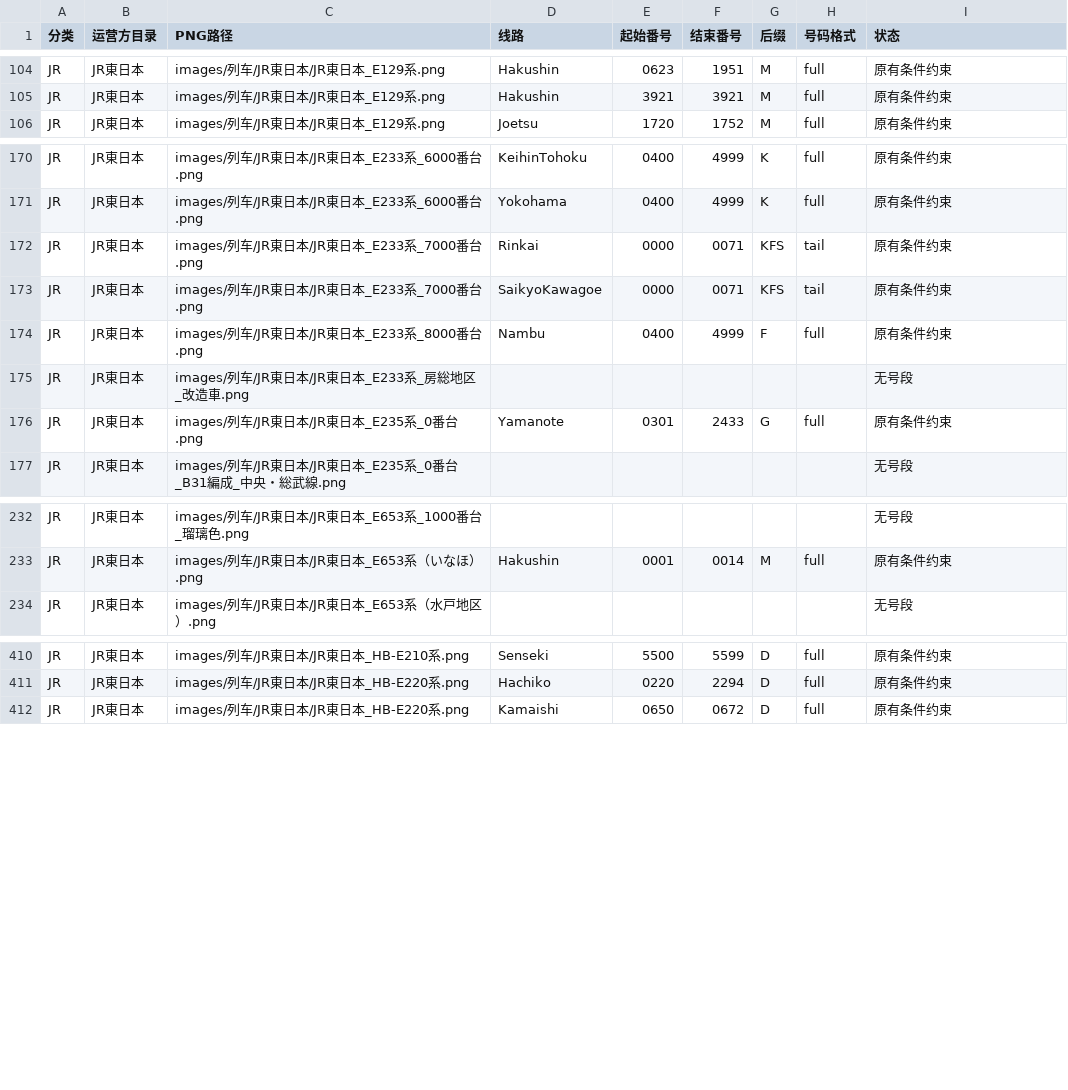
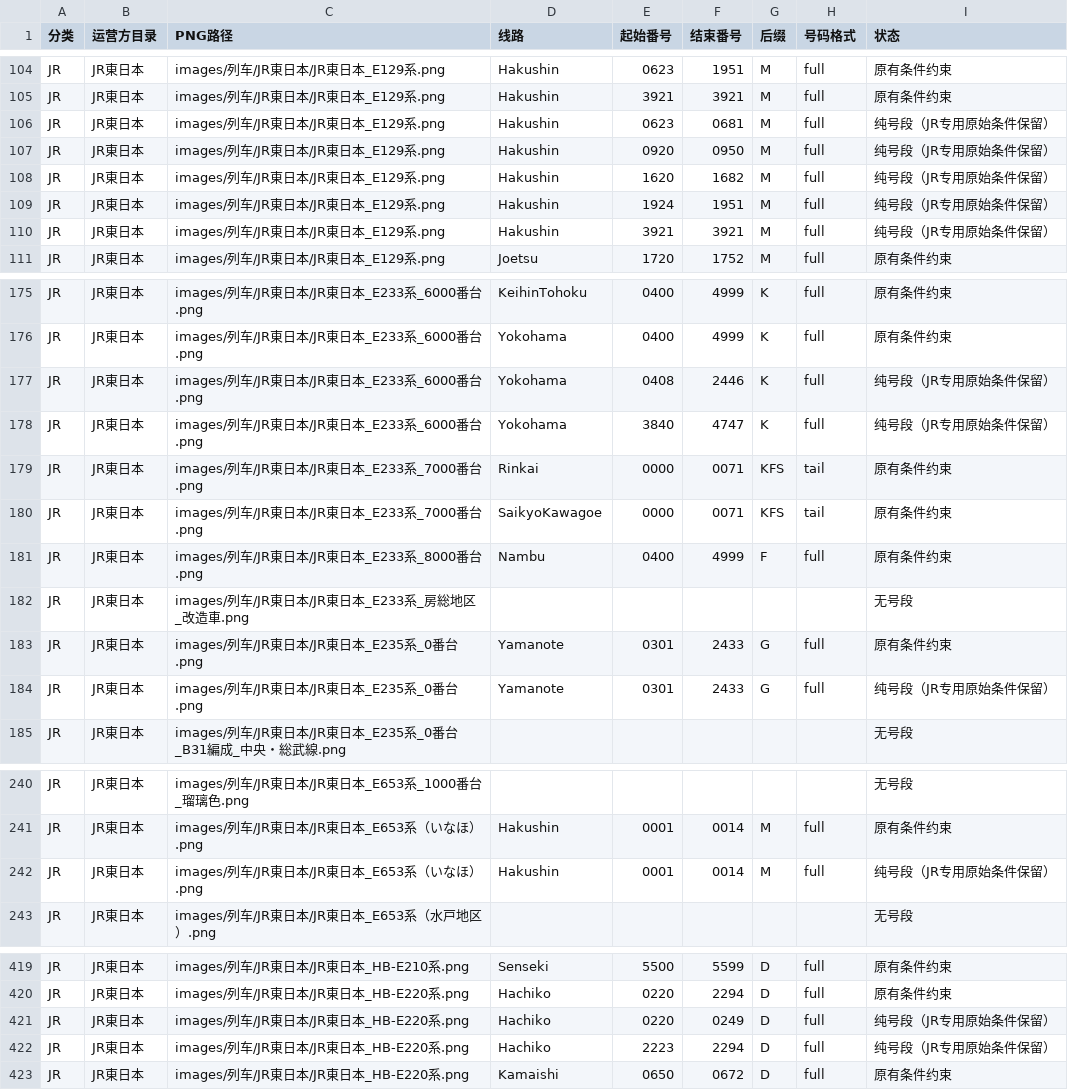
Before and after one commit to biubiu52011/pixel-tetsudo, a CSV file: data/audits/png-first-number-band-inventory-20261117.csv, drawn as a sheet; only a part is shown, gaps mark what is left out; the diff covers the shown part only.

Commit message:
audit: refresh 601-PNG inventory with fourth JR number-band batch

```diff
--- a/data/audits/png-first-number-band-inventory-20261117.csv
+++ b/data/audits/png-first-number-band-inventory-20261117.csv
@@ -105,2 +105,7 @@ JR,JR東日本,images/列车/JR東日本/JR東日本_E129系.png,Hakushin,0623,1
 JR,JR東日本,images/列车/JR東日本/JR東日本_E129系.png,Hakushin,3921,3921,M,full,原有条件约束
+JR,JR東日本,images/列车/JR東日本/JR東日本_E129系.png,Hakushin,0623,0681,M,full,纯号段（JR专用原始条件保留）
+JR,JR東日本,images/列车/JR東日本/JR東日本_E129系.png,Hakushin,0920,0950,M,full,纯号段（JR专用原始条件保留）
+JR,JR東日本,images/列车/JR東日本/JR東日本_E129系.png,Hakushin,1620,1682,M,full,纯号段（JR专用原始条件保留）
+JR,JR東日本,images/列车/JR東日本/JR東日本_E129系.png,Hakushin,1924,1951,M,full,纯号段（JR专用原始条件保留）
+JR,JR東日本,images/列车/JR東日本/JR東日本_E129系.png,Hakushin,3921,3921,M,full,纯号段（JR专用原始条件保留）
 JR,JR東日本,images/列车/JR東日本/JR東日本_E129系.png,Joetsu,1720,1752,M,full,原有条件约束
@@ -171,2 +176,4 @@ JR,JR東日本,images/列车/JR東日本/JR東日本_E233系_6000番台.png,Keih
 JR,JR東日本,images/列车/JR東日本/JR東日本_E233系_6000番台.png,Yokohama,0400,4999,K,full,原有条件约束
+JR,JR東日本,images/列车/JR東日本/JR東日本_E233系_6000番台.png,Yokohama,0408,2446,K,full,纯号段（JR专用原始条件保留）
+JR,JR東日本,images/列车/JR東日本/JR東日本_E233系_6000番台.png,Yokohama,3840,4747,K,full,纯号段（JR专用原始条件保留）
 JR,JR東日本,images/列车/JR東日本/JR東日本_E233系_7000番台.png,Rinkai,0000,0071,KFS,tail,原有条件约束
@@ -176,2 +183,3 @@ JR,JR東日本,images/列车/JR東日本/JR東日本_E233系_房総地区_改造
 JR,JR東日本,images/列车/JR東日本/JR東日本_E235系_0番台.png,Yamanote,0301,2433,G,full,原有条件约束
+JR,JR東日本,images/列车/JR東日本/JR東日本_E235系_0番台.png,Yamanote,0301,2433,G,full,纯号段（JR专用原始条件保留）
 JR,JR東日本,images/列车/JR東日本/JR東日本_E235系_0番台_B31編成_中央・総武線.png,,,,,,无号段
@@ -233,2 +241,3 @@ JR,JR東日本,images/列车/JR東日本/JR東日本_E653系_1000番台_瑠璃
 JR,JR東日本,images/列车/JR東日本/JR東日本_E653系（いなほ）.png,Hakushin,0001,0014,M,full,原有条件约束
+JR,JR東日本,images/列车/JR東日本/JR東日本_E653系（いなほ）.png,Hakushin,0001,0014,M,full,纯号段（JR专用原始条件保留）
 JR,JR東日本,images/列车/JR東日本/JR東日本_E653系（水戸地区）.png,,,,,,无号段
@@ -411,2 +420,4 @@ JR,JR東日本,images/列车/JR東日本/JR東日本_HB-E210系.png,Senseki,5500
 JR,JR東日本,images/列车/JR東日本/JR東日本_HB-E220系.png,Hachiko,0220,2294,D,full,原有条件约束
+JR,JR東日本,images/列车/JR東日本/JR東日本_HB-E220系.png,Hachiko,0220,0249,D,full,纯号段（JR专用原始条件保留）
+JR,JR東日本,images/列车/JR東日本/JR東日本_HB-E220系.png,Hachiko,2223,2294,D,full,纯号段（JR专用原始条件保留）
 JR,JR東日本,images/列车/JR東日本/JR東日本_HB-E220系.png,Kamaishi,0650,0672,D,full,原有条件约束
```
Also changed, not shown: 1 added row elsewhere in this file.
